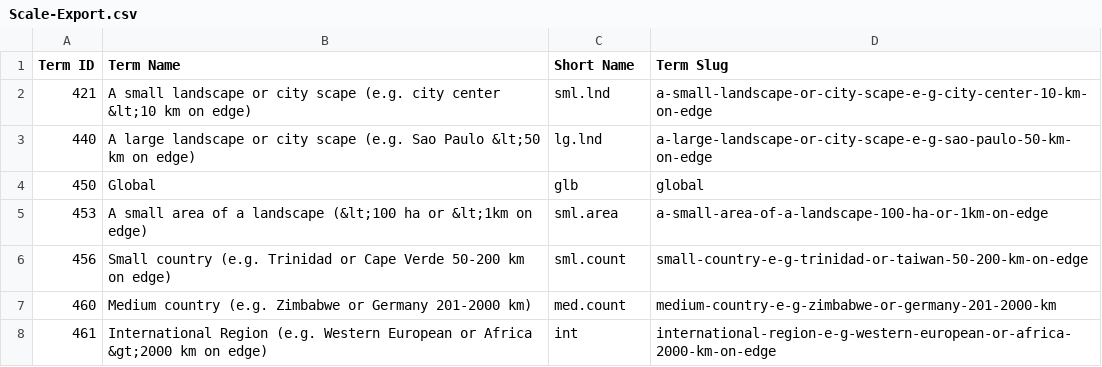
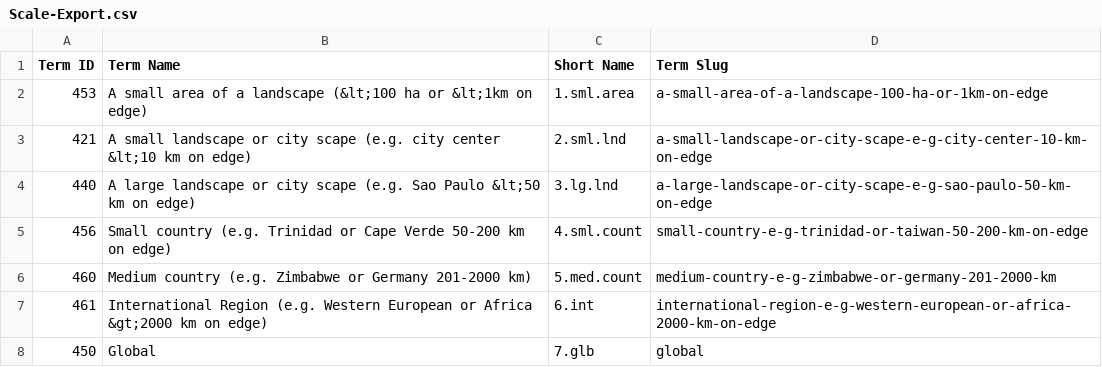
Before and after one commit to LiamCU1/CatStat, a CSV file: Data/Scale-Export.csv, drawn as a sheet.

```diff
--- a/Data/Scale-Export.csv
+++ b/Data/Scale-Export.csv
@@ -1,8 +1,8 @@
 Term ID,Term Name,Short Name,Term Slug
-421,A small landscape or city scape (e.g. city center &lt;10 km on edge),sml.lnd,a-small-landscape-or-city-scape-e-g-city-center-10-km-on-edge
-440,A large landscape or city scape (e.g. Sao Paulo &lt;50 km on edge),lg.lnd,a-large-landscape-or-city-scape-e-g-sao-paulo-50-km-on-edge
-450,Global,glb,global
-453,A small area of a landscape (&lt;100 ha or &lt;1km on edge),sml.area,a-small-area-of-a-landscape-100-ha-or-1km-on-edge
-456,Small country (e.g. Trinidad or Cape Verde 50-200 km on edge),sml.count,small-country-e-g-trinidad-or-taiwan-50-200-km-on-edge
-460,Medium country (e.g. Zimbabwe or Germany 201-2000 km),med.count,medium-country-e-g-zimbabwe-or-germany-201-2000-km
-461,International Region (e.g. Western European or Africa &gt;2000 km on edge),int,international-region-e-g-western-european-or-africa-2000-km-on-edge
+453,A small area of a landscape (&lt;100 ha or &lt;1km on edge),1.sml.area,a-small-area-of-a-landscape-100-ha-or-1km-on-edge
+421,A small landscape or city scape (e.g. city center &lt;10 km on edge),2.sml.lnd,a-small-landscape-or-city-scape-e-g-city-center-10-km-on-edge
+440,A large landscape or city scape (e.g. Sao Paulo &lt;50 km on edge),3.lg.lnd,a-large-landscape-or-city-scape-e-g-sao-paulo-50-km-on-edge
+456,Small country (e.g. Trinidad or Cape Verde 50-200 km on edge),4.sml.count,small-country-e-g-trinidad-or-taiwan-50-200-km-on-edge
+460,Medium country (e.g. Zimbabwe or Germany 201-2000 km),5.med.count,medium-country-e-g-zimbabwe-or-germany-201-2000-km
+461,International Region (e.g. Western European or Africa &gt;2000 km on edge),6.int,international-region-e-g-western-european-or-africa-2000-km-on-edge
+450,Global,7.glb,global
```
Also changed, not shown: Data/IPBES-Export.csv, 6 other files.
